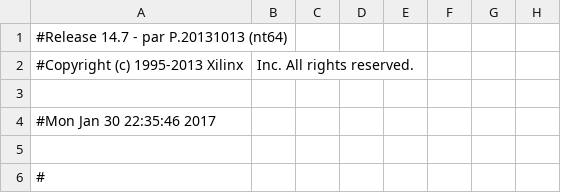
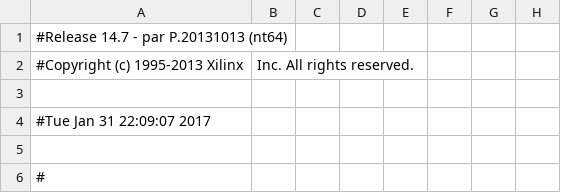
Before and after one commit to Ang-Andrew/FPGA_projects, a CSV file: Hamsterworks_FPGA_course/module_6/Switches_LEDs_pad.csv, drawn as a sheet; only a part is shown; the diff names each change by its address in the sheet, - before the commit and + after, or states it on an @@ line.

Commit message:
fixed seconds timer in module 6

```diff
--- a/Hamsterworks_FPGA_course/module_6/Switches_LEDs_pad.csv
+++ b/Hamsterworks_FPGA_course/module_6/Switches_LEDs_pad.csv
-A4: #Mon Jan 30 22:35:46 2017
+A4: #Tue Jan 31 22:09:07 2017
```
Also changed, not shown: 56 other files.
